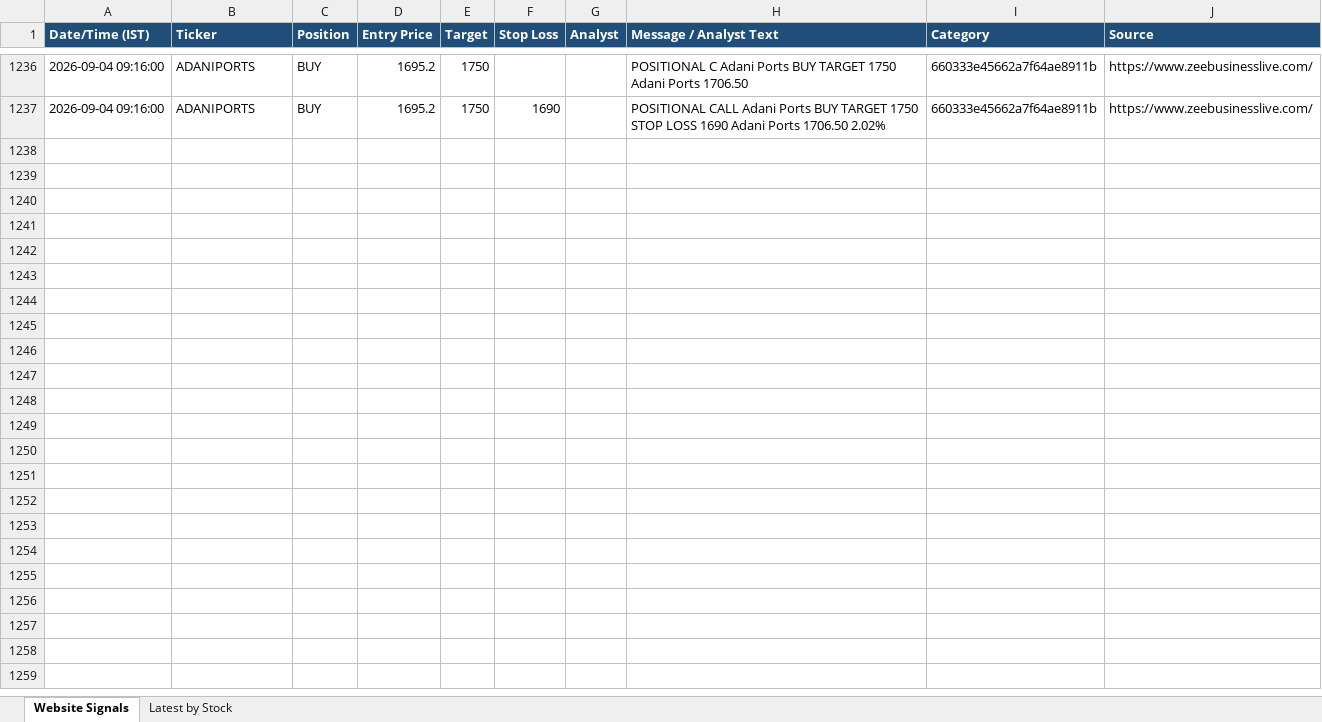
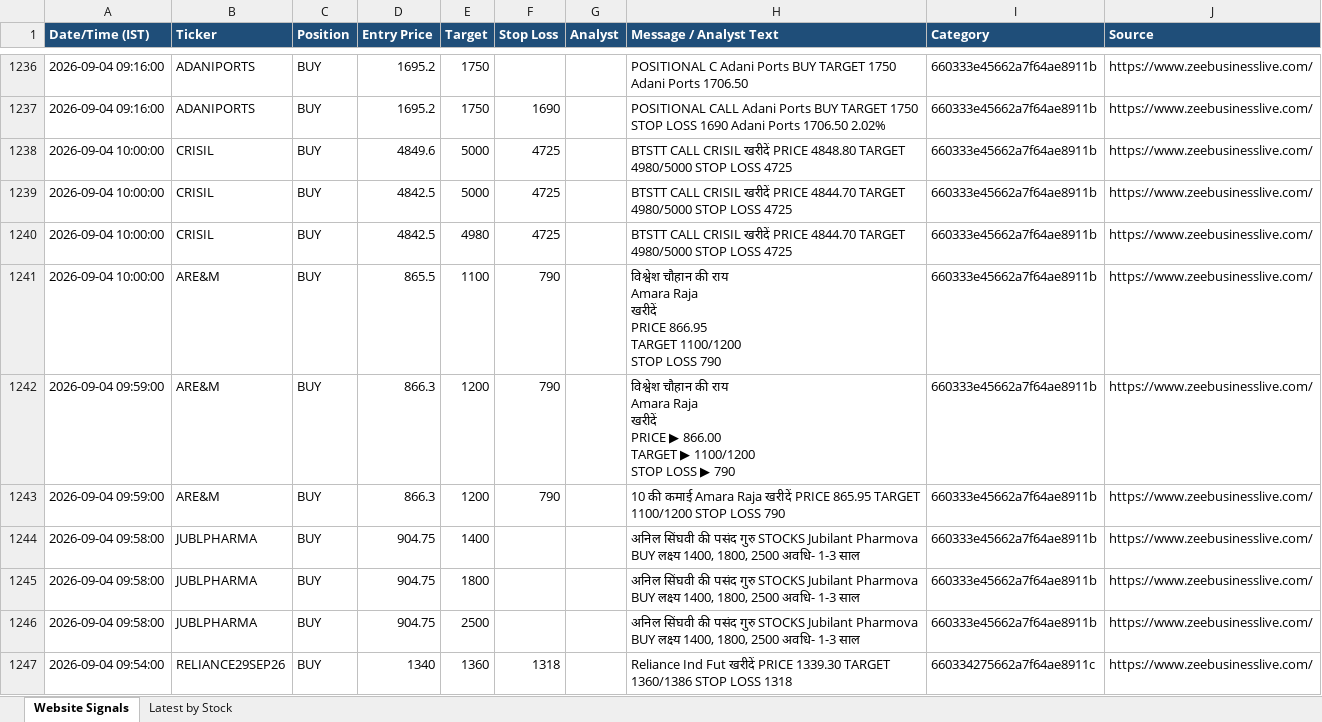
Before and after one commit to AumS0910/new_signals, an Excel workbook: zeebiz_live_stocks.xlsx, sheet Website Signals, drawn as a sheet; only a part is shown, gaps mark what is left out; values as stored, in another font and other column widths than the file's, no borders; ↵ is a line break in a cell; the diff covers the shown part only; the diff names each change by its address in the sheet, - before the commit and + after, or states it on an @@ line.

```diff
--- a/zeebiz_live_stocks.xlsx (sheet Website Signals)
+++ b/zeebiz_live_stocks.xlsx (sheet Website Signals)
+row 1238: 2026-09-04 10:00:00 | CRISIL | BUY | 4849.6 | 5000 | 4725 |  | BTSTT CALL CRISIL खरीदें PRICE 4848.80 TARGET 4980/5000 STOP LOSS 4725 | 660333e45662a7f64ae8911b | https://www.zeebusinesslive.com/
+row 1239: 2026-09-04 10:00:00 | CRISIL | BUY | 4842.5 | 5000 | 4725 |  | BTSTT CALL CRISIL खरीदें PRICE 4844.70 TARGET 4980/5000 STOP LOSS 4725 | 660333e45662a7f64ae8911b | https://www.zeebusinesslive.com/
+row 1240: 2026-09-04 10:00:00 | CRISIL | BUY | 4842.5 | 4980 | 4725 |  | BTSTT CALL CRISIL खरीदें PRICE 4844.70 TARGET 4980/5000 STOP LOSS 4725 | 660333e45662a7f64ae8911b | https://www.zeebusinesslive.com/
+row 1241: 2026-09-04 10:00:00 | ARE&M | BUY | 865.5 | 1100 | 790 |  | विश्वेश चौहान की राय ↵ Amara Raja ↵ खरीदें ↵ PRICE 866.95 ↵ TARGET 1100/1200 ↵ STOP LOSS 790 | 660333e45662a7f64ae8911b | https://www.zeebusinesslive.com/
+row 1242: 2026-09-04 09:59:00 | ARE&M | BUY | 866.3 | 1200 | 790 |  | विश्वेश चौहान की राय ↵ Amara Raja ↵ खरीदें ↵ PRICE ▶ 866.00 ↵ TARGET ▶ 1100/1200 ↵ STOP LOSS ▶ 790 | 660333e45662a7f64ae8911b | https://www.zeebusinesslive.com/
+row 1243: 2026-09-04 09:59:00 | ARE&M | BUY | 866.3 | 1200 | 790 |  | 10 की कमाई Amara Raja खरीदें PRICE 865.95 TARGET 1100/1200 STOP LOSS 790 | 660333e45662a7f64ae8911b | https://www.zeebusinesslive.com/
+row 1244: 2026-09-04 09:58:00 | JUBLPHARMA | BUY | 904.75 | 1400 |  |  | अनिल सिंघवी की पसंद गुरु STOCKS Jubilant Pharmova BUY लक्ष्य 1400, 1800, 2500 अवधि- 1-3 साल | 660333e45662a7f64ae8911b | https://www.zeebusinesslive.com/
+row 1245: 2026-09-04 09:58:00 | JUBLPHARMA | BUY | 904.75 | 1800 |  |  | अनिल सिंघवी की पसंद गुरु STOCKS Jubilant Pharmova BUY लक्ष्य 1400, 1800, 2500 अवधि- 1-3 साल | 660333e45662a7f64ae8911b | https://www.zeebusinesslive.com/
+row 1246: 2026-09-04 09:58:00 | JUBLPHARMA | BUY | 904.75 | 2500 |  |  | अनिल सिंघवी की पसंद गुरु STOCKS Jubilant Pharmova BUY लक्ष्य 1400, 1800, 2500 अवधि- 1-3 साल | 660333e45662a7f64ae8911b | https://www.zeebusinesslive.com/
+row 1247: 2026-09-04 09:54:00 | RELIANCE29SEP26 | BUY | 1340 | 1360 | 1318 |  | Reliance Ind Fut खरीदें PRICE 1339.30 TARGET 1360/1386 STOP LOSS 1318 | 660334275662a7f64ae8911c | https://www.zeebusinesslive.com/
```
Also changed, not shown: 80 added rows elsewhere in this sheet.
